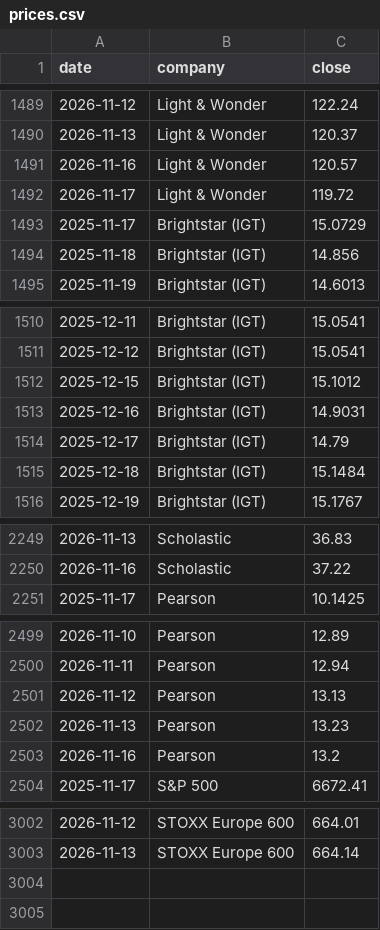
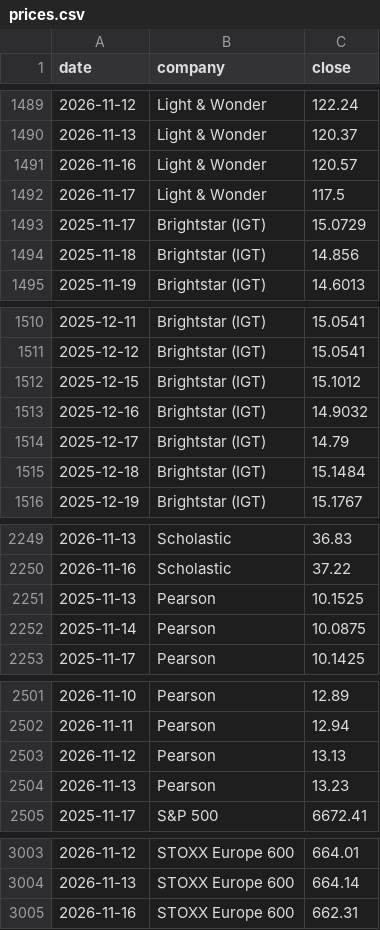
Before and after one commit to hrishi9635/client-intel, a CSV file: data/prices.csv, drawn as a sheet; only a part is shown, gaps mark what is left out; the diff covers the shown part only.

```diff
--- a/data/prices.csv
+++ b/data/prices.csv
@@ -1491,3 +1491,3 @@ date,company,close
 2026-11-16,Light & Wonder,120.57
-2026-11-17,Light & Wonder,119.72
+2026-11-17,Light & Wonder,117.5
 2025-11-17,Brightstar (IGT),15.0729
@@ -1512,3 +1512,3 @@ date,company,close
 2025-12-15,Brightstar (IGT),15.1012
-2025-12-16,Brightstar (IGT),14.9031
+2025-12-16,Brightstar (IGT),14.9032
 2025-12-17,Brightstar (IGT),14.79
@@ -2250,2 +2250,4 @@ date,company,close
 2026-11-16,Scholastic,37.22
+2025-11-13,Pearson,10.1525
+2025-11-14,Pearson,10.0875
 2025-11-17,Pearson,10.1425
@@ -2502,3 +2504,2 @@ date,company,close
 2026-11-13,Pearson,13.23
-2026-11-16,Pearson,13.2
 2025-11-17,S&P 500,6672.41
@@ -3003 +3004,2 @@ date,company,close
 2026-11-13,STOXX Europe 600,664.14
+2026-11-16,STOXX Europe 600,662.31
```
Also changed, not shown: 3 edited cells elsewhere in this file, data/fx.csv, data/market.csv, 3 other files.
